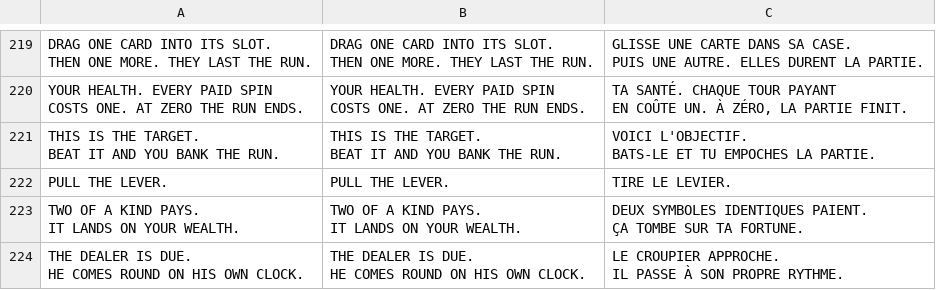
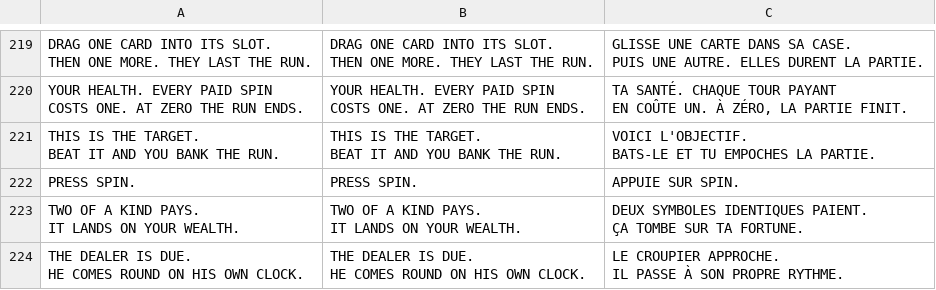
Before and after one commit to mrafael1/lobotomy-Casino, a CSV file: godot/assets/locale/game.csv, drawn as a sheet; only a part is shown, gaps mark what is left out; removed rows and columns are numbered as before the commit, all else as after; the diff names each change by its address in the sheet, - before the commit and + after, or states it on an @@ line.

Commit message:
Replace machine lever with centered spin button

```diff
--- a/godot/assets/locale/game.csv
+++ b/godot/assets/locale/game.csv
-row 222: PULL THE LEVER. | PULL THE LEVER. | TIRE LE LEVIER.
+row 222: PRESS SPIN. | PRESS SPIN. | APPUIE SUR SPIN.
```
Also changed, not shown: 22 other files.
